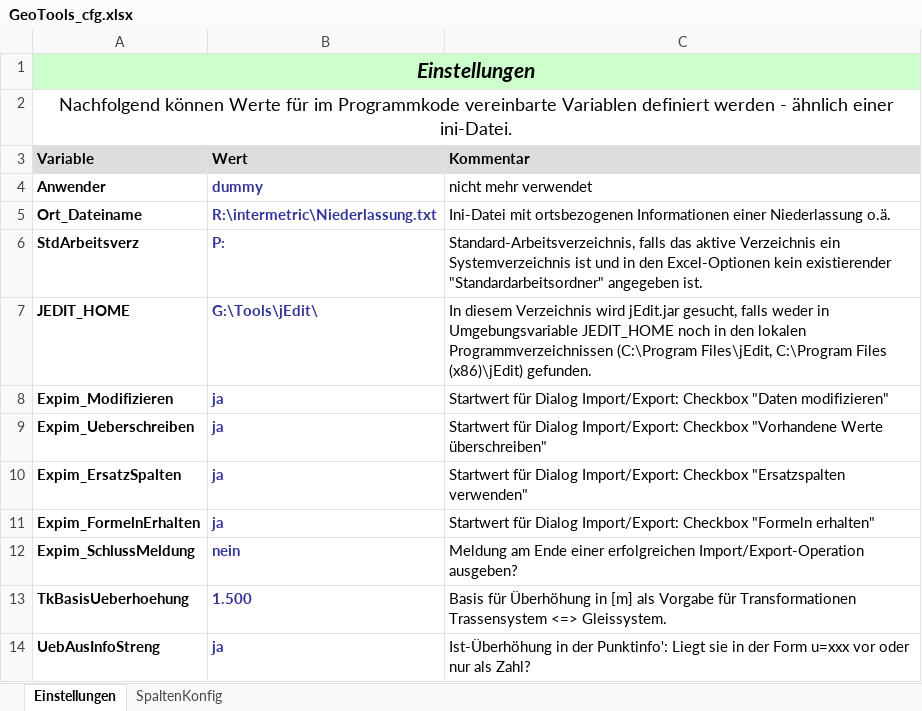
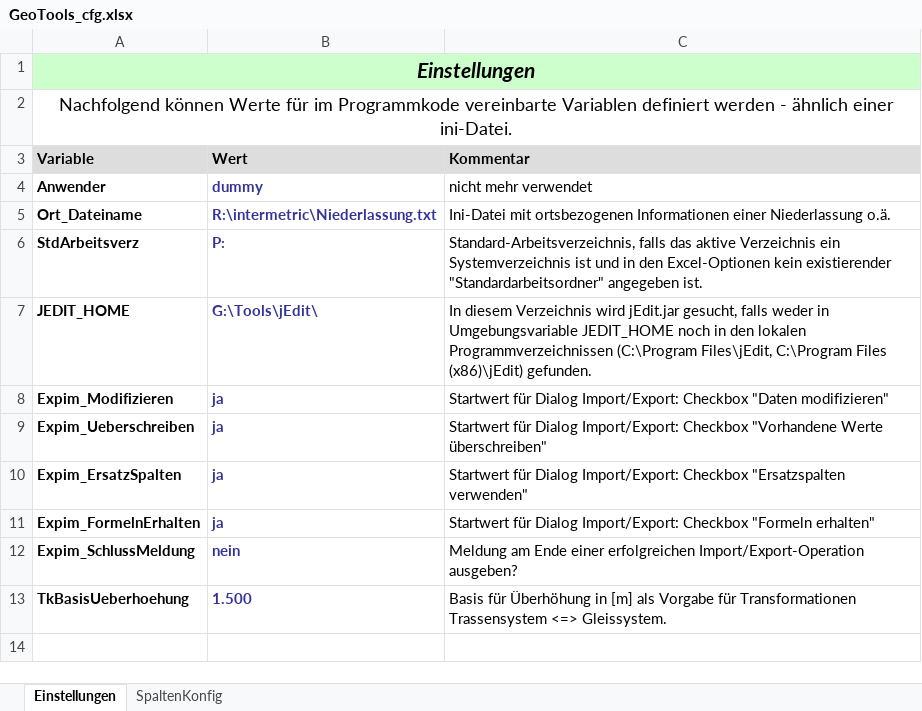
Before and after one commit to rschwenn/Rstyx.VBA.Excel.GeoTools, an Excel workbook: bin/GeoTools_cfg.xlsx, sheet Einstellungen, drawn as a sheet; values as stored, in another font and other column widths than the file's, no borders; the diff names each change by its address in the sheet, - before the commit and + after, or states it on an @@ line.

```diff
--- a/bin/GeoTools_cfg.xlsx (sheet Einstellungen)
+++ b/bin/GeoTools_cfg.xlsx (sheet Einstellungen)
-row 14: UebAusInfoStreng | ja | Ist-Überhöhung in der Punktinfo': Liegt sie in der Form u=xxx vor oder nur als Zahl?
```
Also changed, not shown: 2 other files.
